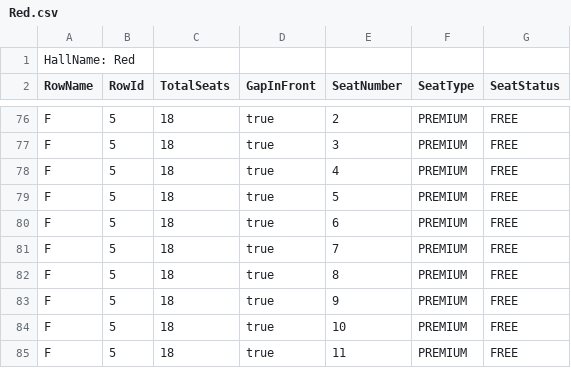
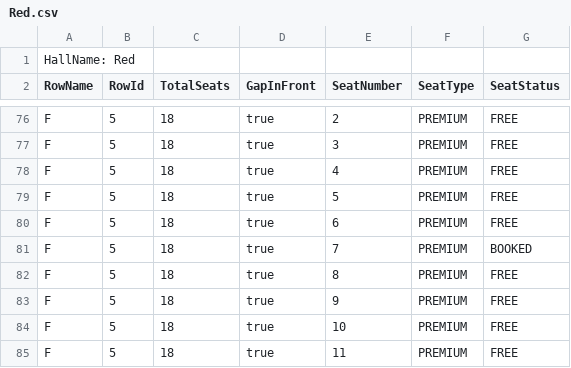
Before and after one commit to Roeder-D/JavaFx-project_1, a CSV file: data/Red.csv, drawn as a sheet; only a part is shown, gaps mark what is left out.

```diff
--- a/data/Red.csv
+++ b/data/Red.csv
@@ -80,3 +80,3 @@ F,5,18,true,5,PREMIUM,FREE
 F,5,18,true,6,PREMIUM,FREE
-F,5,18,true,7,PREMIUM,FREE
+F,5,18,true,7,PREMIUM,BOOKED
 F,5,18,true,8,PREMIUM,FREE
```
Also changed, not shown: data/Colloseum.csv, 7 other files.
